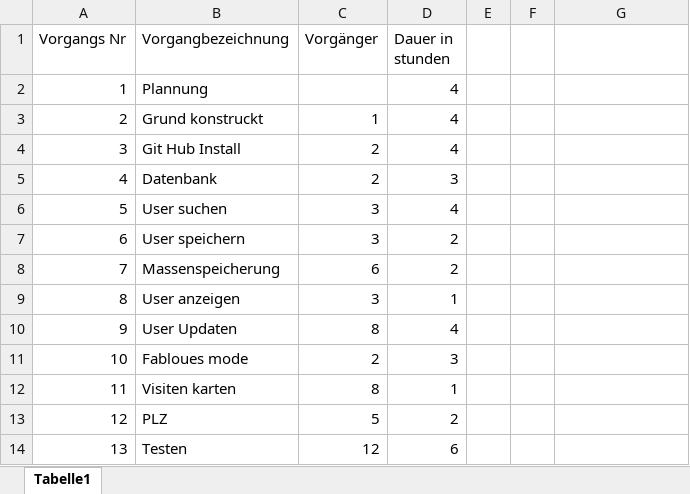
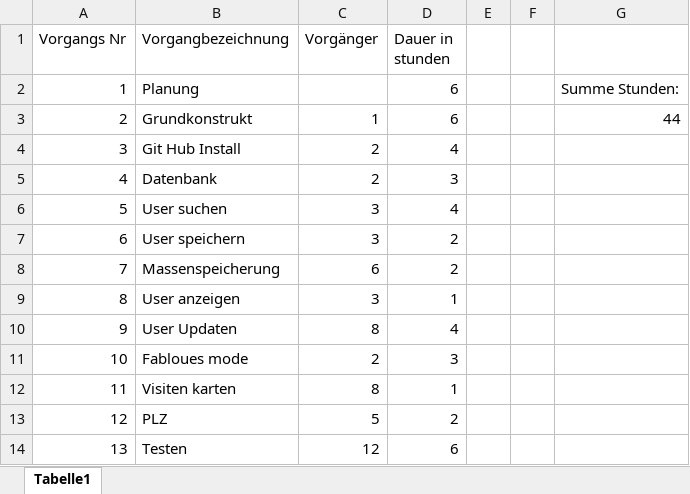
Before and after one commit to Fabi12345678910/GenderNeutralAdressBook, an Excel workbook: Das Genderneutrale Adressbuch (LGBT)/bin/Vorganliste.xlsx, sheet Tabelle1, drawn as a sheet; values as stored, in another font and other column widths than the file's, no borders; the diff names each change by its address in the sheet, - before the commit and + after, or states it on an @@ line.

```diff
--- a/Das Genderneutrale Adressbuch (LGBT)/bin/Vorganliste.xlsx (sheet Tabelle1)
+++ b/Das Genderneutrale Adressbuch (LGBT)/bin/Vorganliste.xlsx (sheet Tabelle1)
-B2 (Vorgangbezeichnung): Plannung
+B2 (Vorgangbezeichnung): Planung
-D2:D3 (Dauer in stunden): 4
+D2:D3 (Dauer in stunden): 6
-G2: (empty)
+G2: Summe Stunden:
-B3 (Vorgangbezeichnung): Grund konstruckt
+B3 (Vorgangbezeichnung): Grundkonstrukt
-G3: (empty)
+G3: 44
```
Also changed, not shown: 1 other file.
